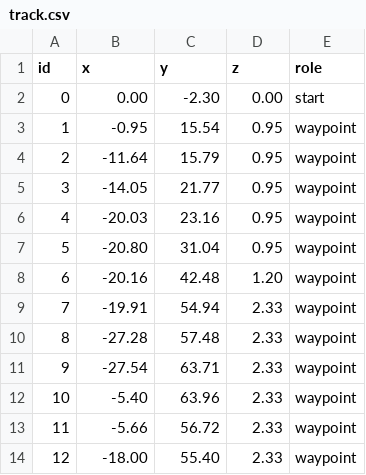
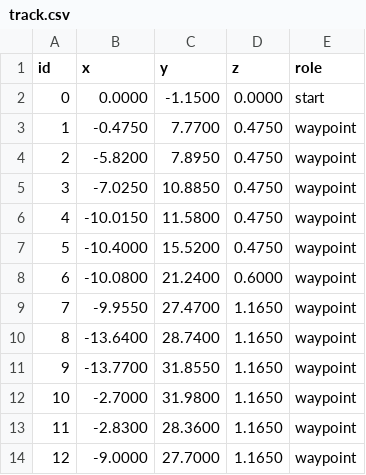
Before and after one commit to DelinaLalbosco/flying_mode, a CSV file: track/data/track.csv, drawn as a sheet; only a part is shown; the diff covers the shown part only.

Commit message:
combine track and sim

```diff
--- a/track/data/track.csv
+++ b/track/data/track.csv
@@ -1,14 +1,14 @@
 id,x,y,z,role
-0,0.00,-2.30,0.00,start
-1,-0.95,15.54,0.95,waypoint
-2,-11.64,15.79,0.95,waypoint
-3,-14.05,21.77,0.95,waypoint
-4,-20.03,23.16,0.95,waypoint
-5,-20.80,31.04,0.95,waypoint
-6,-20.16,42.48,1.20,waypoint
-7,-19.91,54.94,2.33,waypoint
-8,-27.28,57.48,2.33,waypoint
-9,-27.54,63.71,2.33,waypoint
-10,-5.40,63.96,2.33,waypoint
-11,-5.66,56.72,2.33,waypoint
-12,-18.00,55.40,2.33,waypoint
+0,0.0000,-1.1500,0.0000,start
+1,-0.4750,7.7700,0.4750,waypoint
+2,-5.8200,7.8950,0.4750,waypoint
+3,-7.0250,10.8850,0.4750,waypoint
+4,-10.0150,11.5800,0.4750,waypoint
+5,-10.4000,15.5200,0.4750,waypoint
+6,-10.0800,21.2400,0.6000,waypoint
+7,-9.9550,27.4700,1.1650,waypoint
+8,-13.6400,28.7400,1.1650,waypoint
+9,-13.7700,31.8550,1.1650,waypoint
+10,-2.7000,31.9800,1.1650,waypoint
+11,-2.8300,28.3600,1.1650,waypoint
+12,-9.0000,27.7000,1.1650,waypoint
```
Also changed, not shown: 60 edited cells elsewhere in this file, 13 other files.
